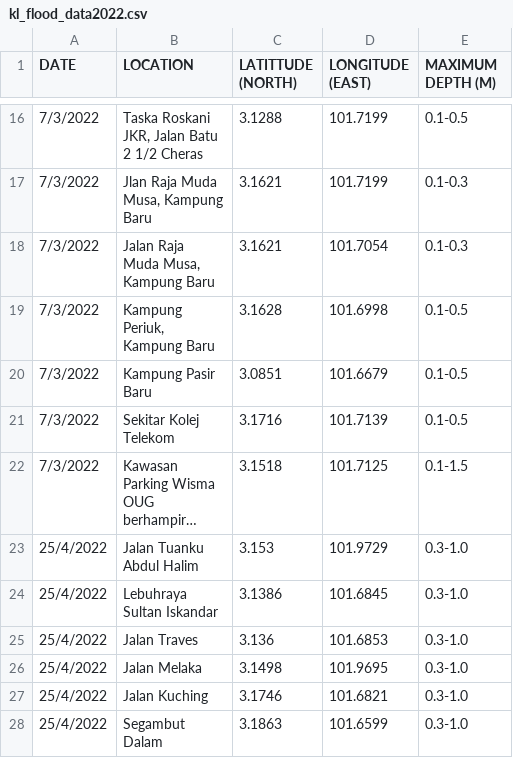
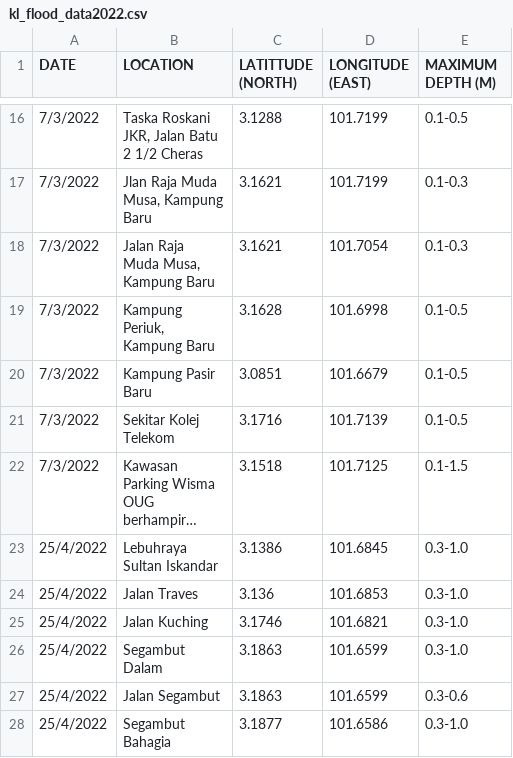
Before and after one commit to ameeraarfaa/udp-prototype, a CSV file: data/flood/kl_flood_data2022.csv, drawn as a sheet; only a part is shown, gaps mark what is left out; the shorter side is filled out with more unchanged rows; long unchanged cells end in …; ↵ is a line break in a cell; the diff names each change by its address in the sheet, - before the commit and + after, or states it on an @@ line.

```diff
--- a/data/flood/kl_flood_data2022.csv
+++ b/data/flood/kl_flood_data2022.csv
-row 23: 25/4/2022 | Jalan Tuanku ↵ Abdul Halim | 3.153 | 101.9729 | 0.3-1.0
-row 26: 25/4/2022 | Jalan Melaka | 3.1498 | 101.9695 | 0.3-1.0
```
Also changed, not shown: 6 other files.
